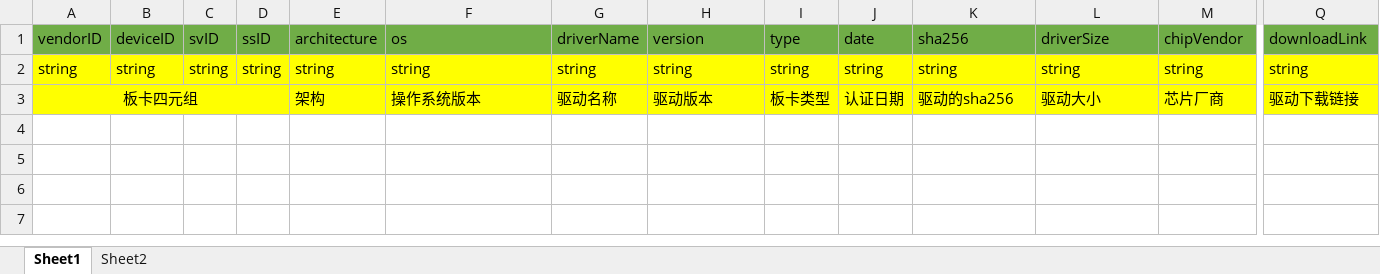
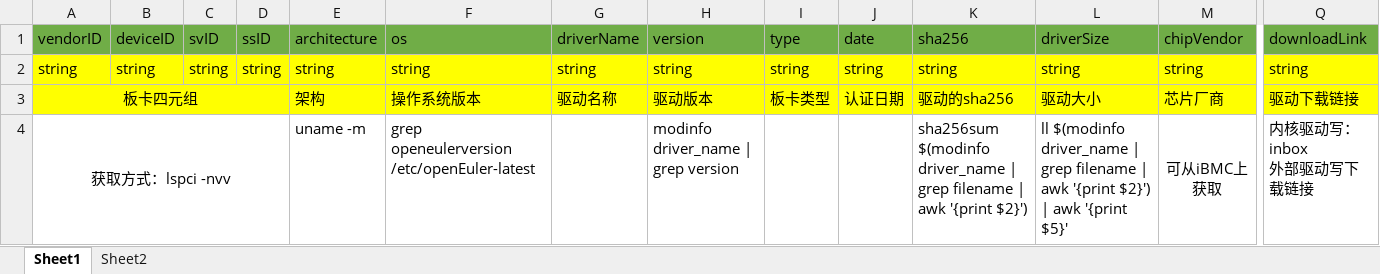
Before and after one commit to openeuler-mirror/oec-hardware, an Excel workbook: templates/板卡兼容性发布清单模板.xlsx, sheet Sheet1, drawn as a sheet; only a part is shown, gaps mark what is left out; values as stored, in another font and other column widths than the file's, no borders; rows hold the shown columns only; ↵ is a line break in a cell; the diff names each change by its address in the sheet, - before the commit and + after, or states it on an @@ line.

Commit message:
Update readme, templates and add oech_rpm_version_designn

```diff
--- a/templates/板卡兼容性发布清单模板.xlsx (sheet Sheet1)
+++ b/templates/板卡兼容性发布清单模板.xlsx (sheet Sheet1)
+row 4: 获取方式：lspci -nvv |  |  |  | uname -m | grep openeulerversion /etc/openEuler-latest |  | modinfo driver_name | grep version |  |  | sha256sum $(modinfo driver_name | grep filename | awk '{print $2}') | ll $(modinfo driver_name | grep filename | awk '{print $2}') | awk '{print $5}' | 可从iBMC上获取 | 内核驱动写：inbox ↵ 外部驱动写下载链接
```
Also changed, not shown: sheet Sheet2, charts or pictures, templates/整机兼容性发布信息模板.xlsx, 8 other files.
